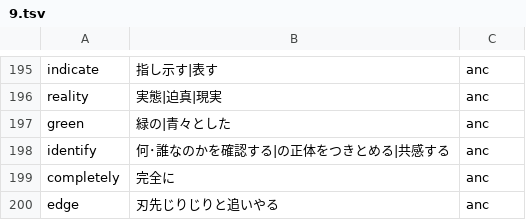
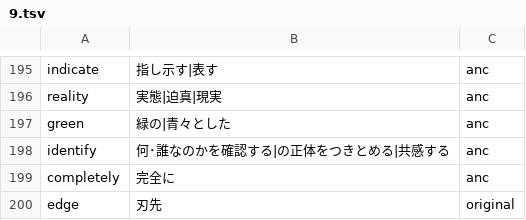
Before and after one commit to marmooo/english-words-typing, a TSV file: docs/data/9.tsv, drawn as a sheet; only a part is shown, gaps mark what is left out.

```diff
--- a/docs/data/9.tsv
+++ b/docs/data/9.tsv
@@ -199,2 +199,2 @@ identify	何･誰なのかを確認する|の正体をつきとめる|共感す
 completely	完全に	anc
-edge	刃先じりじりと追いやる	anc
+edge	刃先	original
```
Also changed, not shown: src/data/9.tsv, 2 other files.
